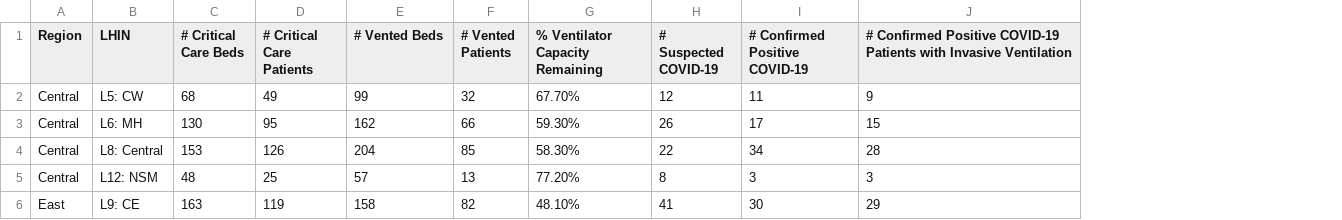
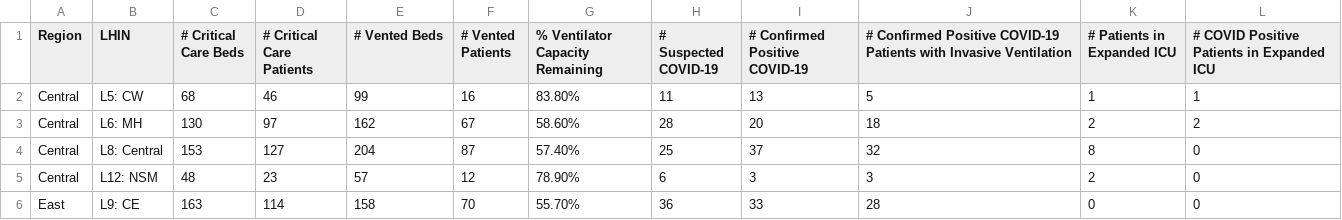
Before and after one commit to farbodab/flatteningthecurve, a CSV file: CCSO.csv, drawn as a sheet; only a part is shown; the diff covers the shown part only; the diff names each change by its address in the sheet, - before the commit and + after, or states it on an @@ line.

```diff
--- a/CCSO.csv
+++ b/CCSO.csv
+column K (# Patients in Expanded ICU), rows 2-6: 1 | 2 | 8 | 2 | 0
+column L, rows 1-6: # COVID Positive Patients in Expanded ICU | 1 | 2 | 0 | 0 | 0
-D2 (# Critical Care Patients): 49
+D2 (# Critical Care Patients): 46
-F2 (# Vented Patients): 32
+F2 (# Vented Patients): 16
-G2 (% Ventilator Capacity Remaining): 67.70%
+G2 (% Ventilator Capacity Remaining): 83.80%
-H2 (# Suspected COVID-19): 12
+H2 (# Suspected COVID-19): 11
-I2 (# Confirmed Positive COVID-19): 11
+I2 (# Confirmed Positive COVID-19): 13
-J2: 9
+J2: 5
-D3 (# Critical Care Patients): 95
+D3 (# Critical Care Patients): 97
-F3 (# Vented Patients): 66
+F3 (# Vented Patients): 67
-G3 (% Ventilator Capacity Remaining): 59.30%
+G3 (% Ventilator Capacity Remaining): 58.60%
-H3 (# Suspected COVID-19): 26
+H3 (# Suspected COVID-19): 28
-I3 (# Confirmed Positive COVID-19): 17
+I3 (# Confirmed Positive COVID-19): 20
-J3: 15
+J3: 18
-D4 (# Critical Care Patients): 126
+D4 (# Critical Care Patients): 127
-F4 (# Vented Patients): 85
+F4 (# Vented Patients): 87
-G4 (% Ventilator Capacity Remaining): 58.30%
+G4 (% Ventilator Capacity Remaining): 57.40%
-H4 (# Suspected COVID-19): 22
+H4 (# Suspected COVID-19): 25
-I4 (# Confirmed Positive COVID-19): 34
+I4 (# Confirmed Positive COVID-19): 37
-J4: 28
+J4: 32
-D5 (# Critical Care Patients): 25
+D5 (# Critical Care Patients): 23
-F5 (# Vented Patients): 13
+F5 (# Vented Patients): 12
-G5 (% Ventilator Capacity Remaining): 77.20%
+G5 (% Ventilator Capacity Remaining): 78.90%
-H5 (# Suspected COVID-19): 8
+H5 (# Suspected COVID-19): 6
-D6 (# Critical Care Patients): 119
+D6 (# Critical Care Patients): 114
-F6 (# Vented Patients): 82
+F6 (# Vented Patients): 70
-G6 (% Ventilator Capacity Remaining): 48.10%
+G6 (% Ventilator Capacity Remaining): 55.70%
-H6 (# Suspected COVID-19): 41
+H6 (# Suspected COVID-19): 36
-I6 (# Confirmed Positive COVID-19): 30
+I6 (# Confirmed Positive COVID-19): 33
-J6: 29
+J6: 28
```
Also changed, not shown: 45 edited cells elsewhere in this file, 8 other files.
